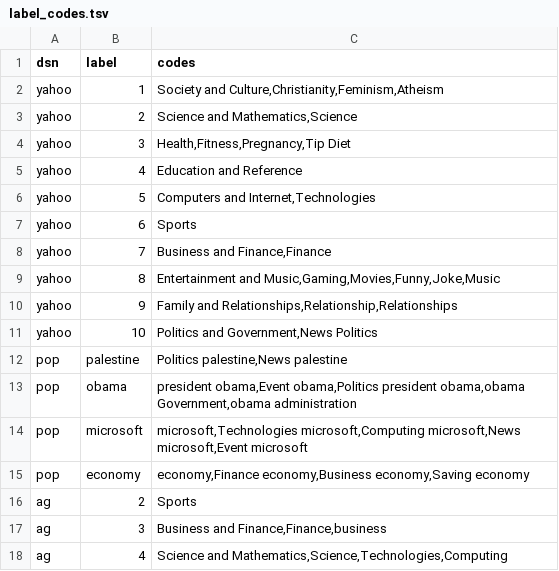
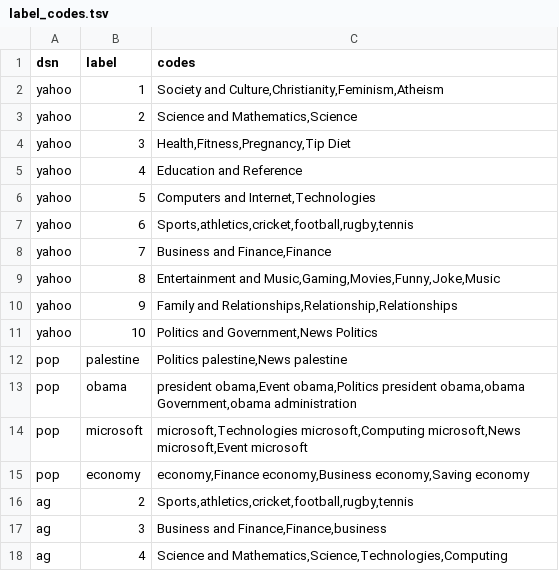
Before and after one commit to yananchen1989/PLMs_text_classification, a TSV file: label_codes.tsv, drawn as a sheet.

```diff
--- a/label_codes.tsv
+++ b/label_codes.tsv
@@ -6,3 +6,3 @@ yahoo	4	Education and Reference
 yahoo	5	Computers and Internet,Technologies
-yahoo	6	Sports
+yahoo	6	Sports,athletics,cricket,football,rugby,tennis
 yahoo	7	Business and Finance,Finance
@@ -15,3 +15,3 @@ pop	microsoft	microsoft,Technologies microsoft,Computing microsoft,News microsof
 pop	economy	economy,Finance economy,Business economy,Saving economy
-ag	2	Sports
+ag	2	Sports,athletics,cricket,football,rugby,tennis
 ag	3	Business and Finance,Finance,business
```
Also changed, not shown: 1 other file.
